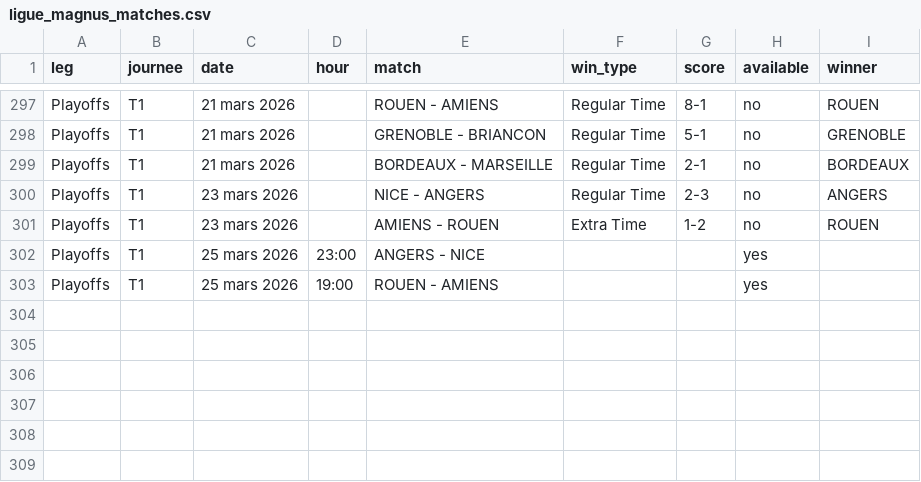
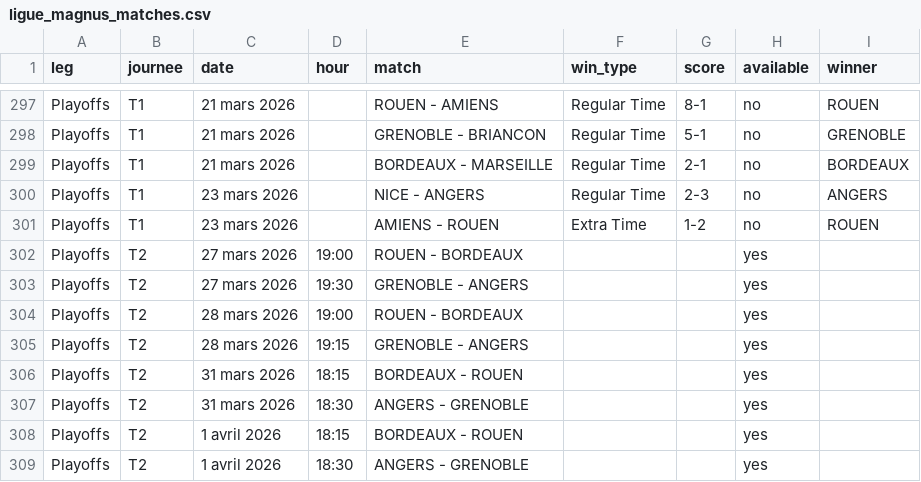
Before and after one commit to MauriceToast/Python_main, a CSV file: ligue_magnus_matches.csv, drawn as a sheet; only a part is shown, gaps mark what is left out.

Commit message:
Update ligue_magnus_matches.csv

```diff
--- a/ligue_magnus_matches.csv
+++ b/ligue_magnus_matches.csv
@@ -301,3 +301,9 @@ Playoffs,T1,23 mars 2026,,NICE - ANGERS,Regular Time,2-3,no,ANGERS
 Playoffs,T1,23 mars 2026,,AMIENS - ROUEN,Extra Time,1-2,no,ROUEN
-Playoffs,T1,25 mars 2026,23:00,ANGERS - NICE,,,yes,
-Playoffs,T1,25 mars 2026,19:00,ROUEN - AMIENS,,,yes,
+Playoffs,T2,27 mars 2026,19:00,ROUEN - BORDEAUX,,,yes,
+Playoffs,T2,27 mars 2026,19:30,GRENOBLE - ANGERS,,,yes,
+Playoffs,T2,28 mars 2026,19:00,ROUEN - BORDEAUX,,,yes,
+Playoffs,T2,28 mars 2026,19:15,GRENOBLE - ANGERS,,,yes,
+Playoffs,T2,31 mars 2026,18:15,BORDEAUX - ROUEN,,,yes,
+Playoffs,T2,31 mars 2026,18:30,ANGERS - GRENOBLE,,,yes,
+Playoffs,T2,1 avril 2026,18:15,BORDEAUX - ROUEN,,,yes,
+Playoffs,T2,1 avril 2026,18:30,ANGERS - GRENOBLE,,,yes,
```
